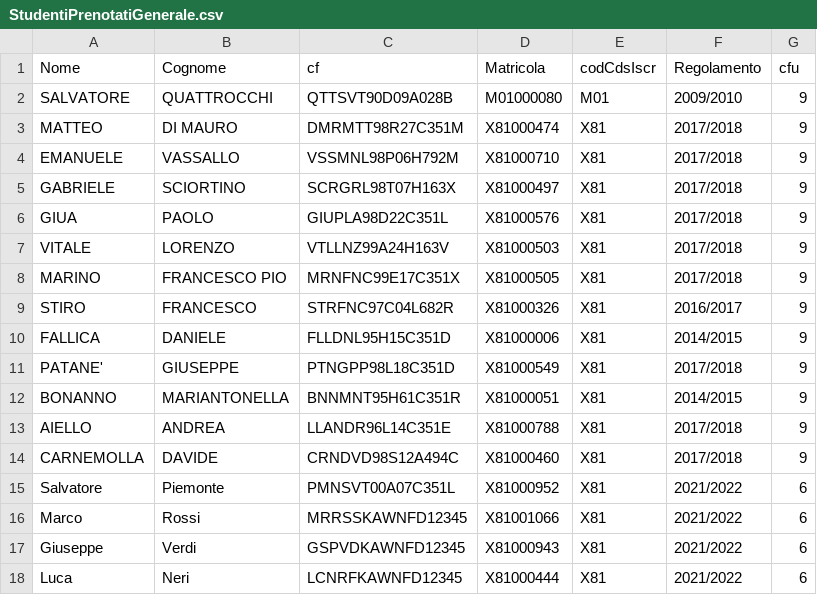
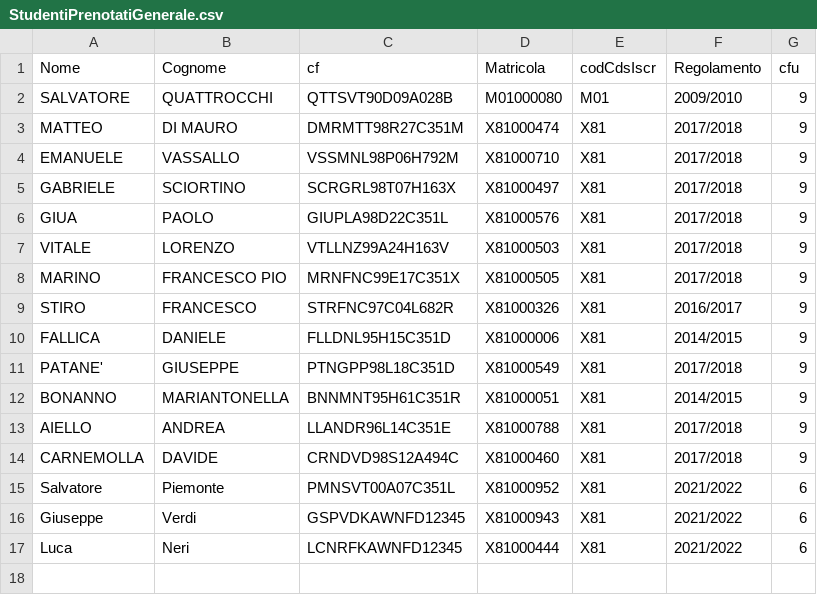
Before and after one commit to GingermanSP7/WebRegisterApp, a CSV file: server/helper/studPrenotati/StudentiPrenotatiGenerale.csv, drawn as a sheet; the diff names each change by its address in the sheet, - before the commit and + after, or states it on an @@ line.

```diff
--- a/server/helper/studPrenotati/StudentiPrenotatiGenerale.csv
+++ b/server/helper/studPrenotati/StudentiPrenotatiGenerale.csv
-row 16: Marco | Rossi | MRRSSKAWNFD12345 | X81001066 | X81 | 2021/2022 | 6
```
Also changed, not shown: 3 other files.
